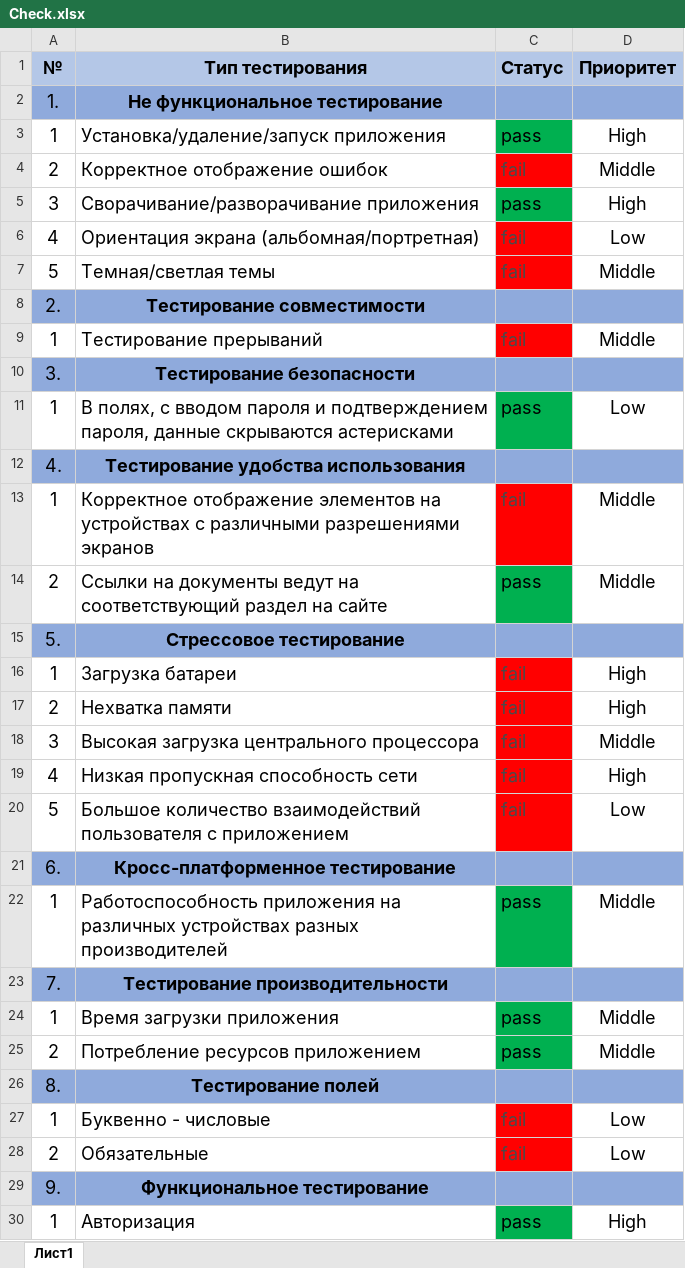
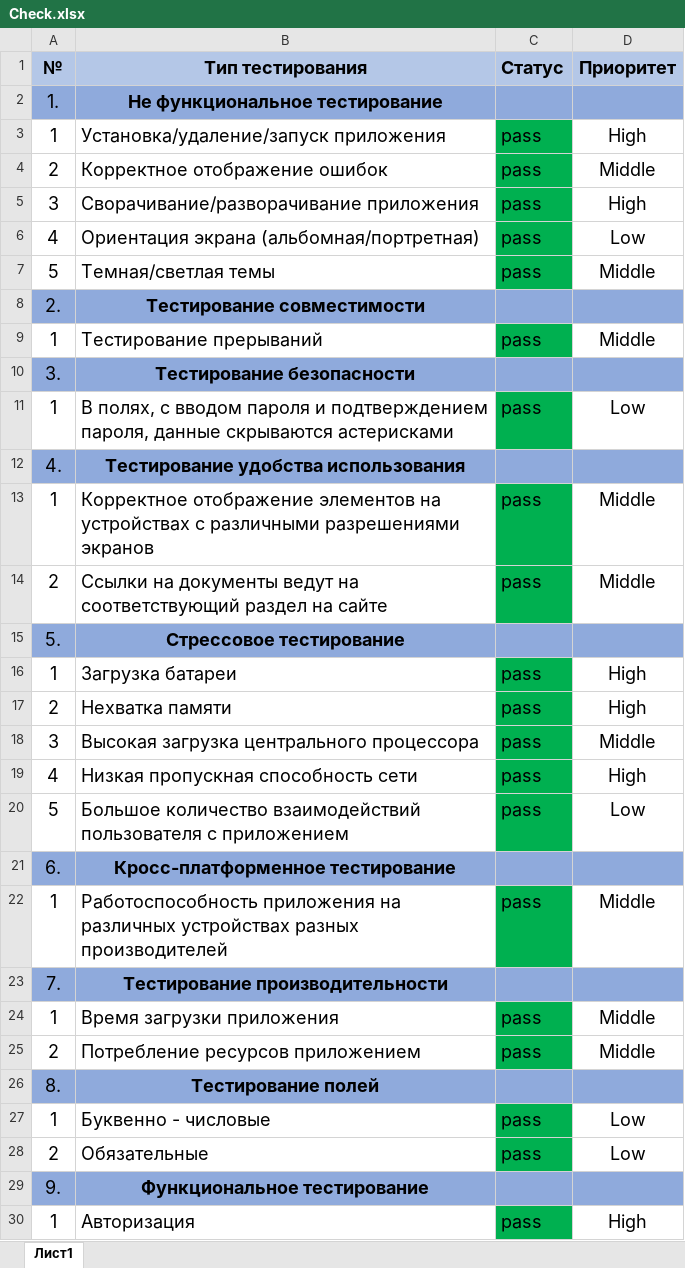
Before and after one commit to Alex-Kuzin/QA-Engineer-Graduation-project, an Excel workbook: Check.xlsx, sheet Лист1, drawn as a sheet; only a part is shown; values as stored, in another font and other column widths than the file's, no borders; charts and pictures not drawn; the diff names each change by its address in the sheet, - before the commit and + after, or states it on an @@ line.

```diff
--- a/Check.xlsx (sheet Лист1)
+++ b/Check.xlsx (sheet Лист1)
-C4 (Статус): fail
+C4 (Статус): pass
@@ C4 fill: #FF0000 → #00B050, text colour: #4A4A4A → black @@
-C6:C7 (Статус): fail
+C6:C7 (Статус): pass
@@ C6:C7 fill: #FF0000 → #00B050, text colour: #4A4A4A → black @@
-C9 (Статус): fail
+C9 (Статус): pass
@@ C9 fill: #FF0000 → #00B050, text colour: #4A4A4A → black @@
-C13 (Статус): fail
+C13 (Статус): pass
@@ C13 fill: #FF0000 → #00B050, text colour: #4A4A4A → black @@
-C16:C20 (Статус): fail
+C16:C20 (Статус): pass
@@ C16:C20 fill: #FF0000 → #00B050, text colour: #4A4A4A → black @@
-C27:C28 (Статус): fail
+C27:C28 (Статус): pass
@@ C27:C28 fill: #FF0000 → #00B050, text colour: #4A4A4A → black @@
```
Also changed, not shown: charts or pictures, Cases.xlsx, 14 other files.
